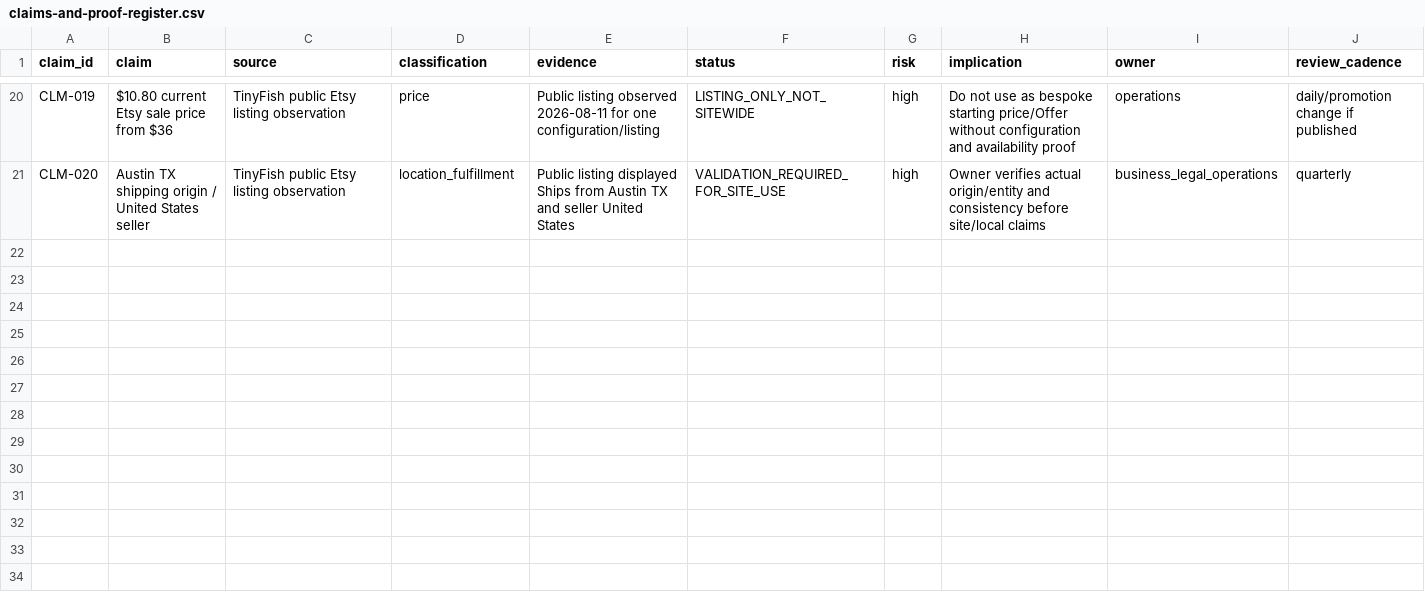
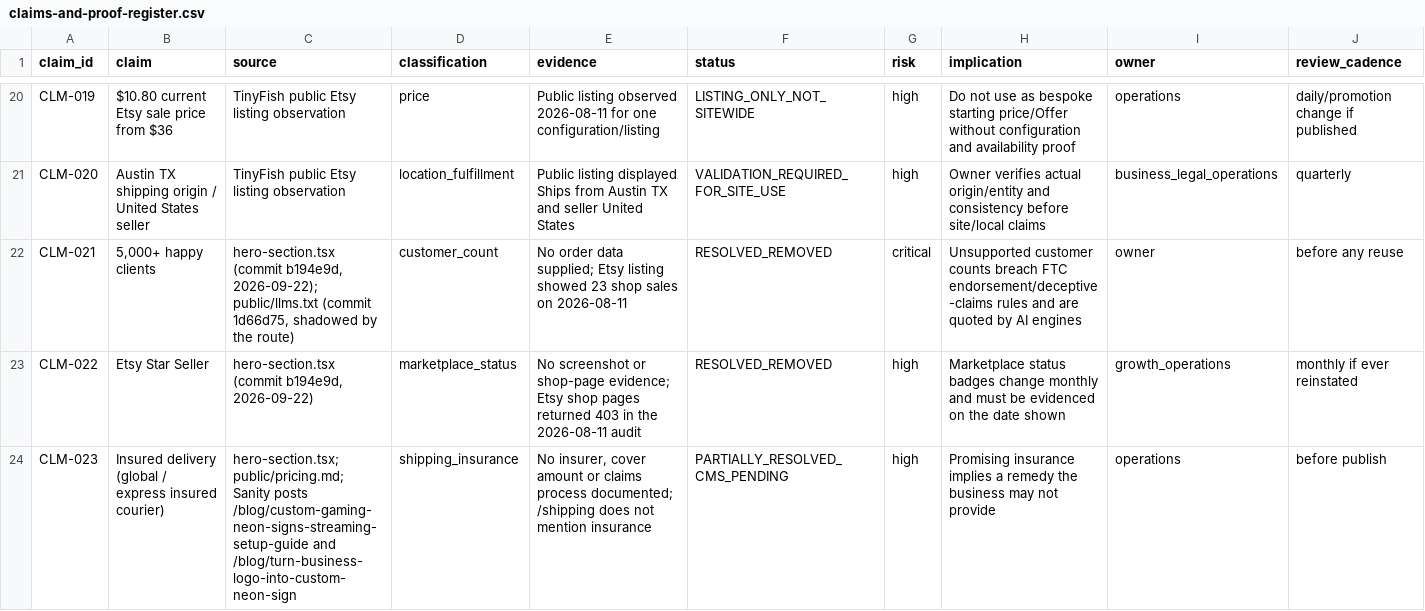
Before and after one commit to Huzaifa4412/theglownique, a CSV file: SEO-Optimization/resources/claims-and-proof-register.csv, drawn as a sheet; only a part is shown, gaps mark what is left out; rows hold the shown columns only; the diff covers the shown part only; the diff names each change by its address in the sheet, - before the commit and + after, or states it on an @@ line.

```diff
--- a/SEO-Optimization/resources/claims-and-proof-register.csv
+++ b/SEO-Optimization/resources/claims-and-proof-register.csv
+row 22: CLM-021 | 5,000+ happy clients | hero-section.tsx (commit b194e9d, 2026-09-22); public/llms.txt (commit 1d66d75, shadowed by the route) | customer_count | No order data supplied; Etsy listing showed 23 shop sales on 2026-08-11 | RESOLVED_REMOVED | critical | Unsupported customer counts breach FTC endorsement/deceptive-claims rules and are quoted by AI engines | owner | before any reuse
+row 23: CLM-022 | Etsy Star Seller | hero-section.tsx (commit b194e9d, 2026-09-22) | marketplace_status | No screenshot or shop-page evidence; Etsy shop pages returned 403 in the 2026-08-11 audit | RESOLVED_REMOVED | high | Marketplace status badges change monthly and must be evidenced on the date shown | growth_operations | monthly if ever reinstated
+row 24: CLM-023 | Insured delivery (global / express insured courier) | hero-section.tsx; public/pricing.md; Sanity posts /blog/custom-gaming-neon-signs-streaming-setup-guide and /blog/turn-business-logo-into-custom-neon-sign | shipping_insurance | No insurer, cover amount or claims process documented; /shipping does not mention insurance | PARTIALLY_RESOLVED_CMS_PENDING | high | Promising insurance implies a remedy the business may not provide | operations | before publish
```
Also changed, not shown: 3 added rows elsewhere in this file, 18 other files.
